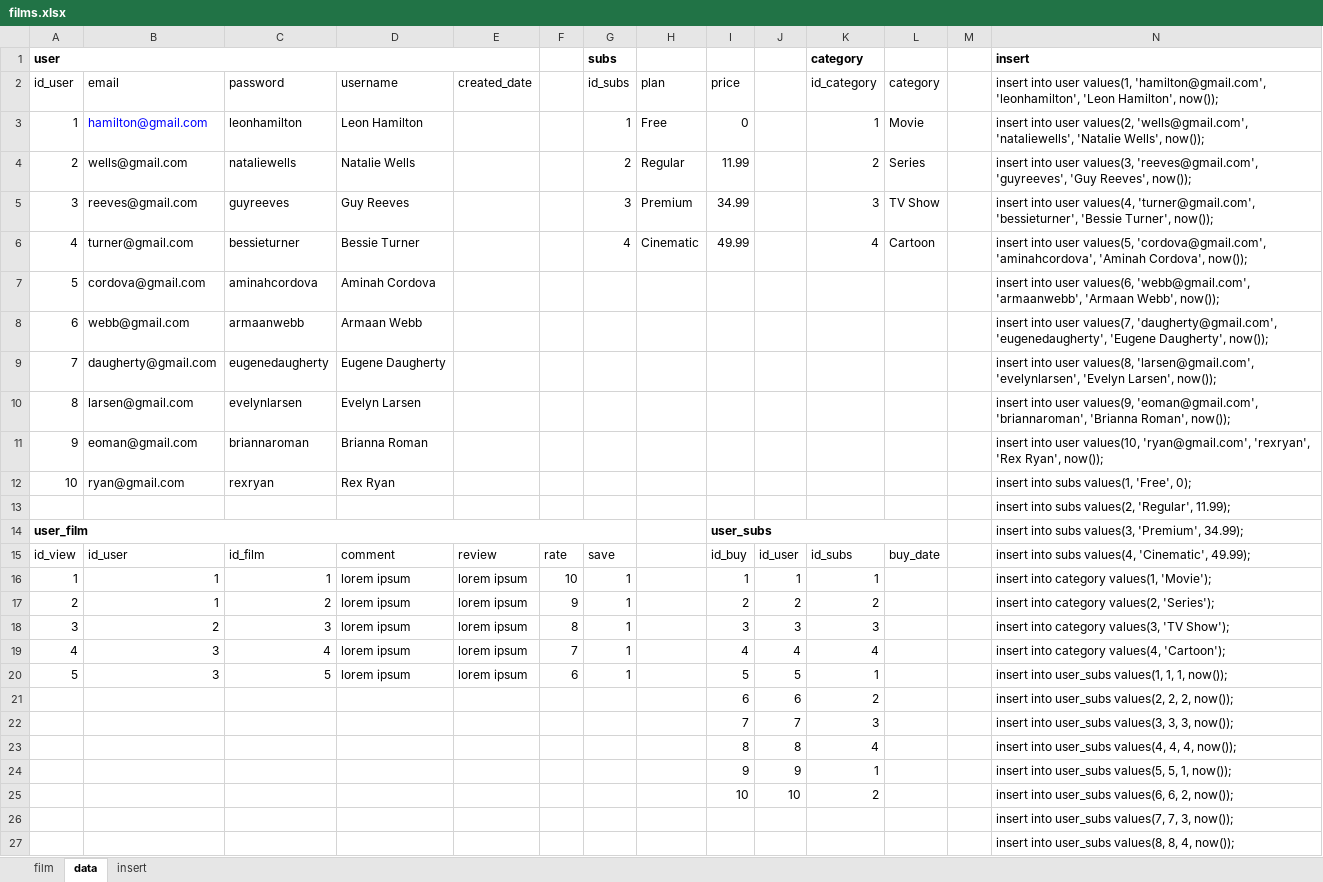
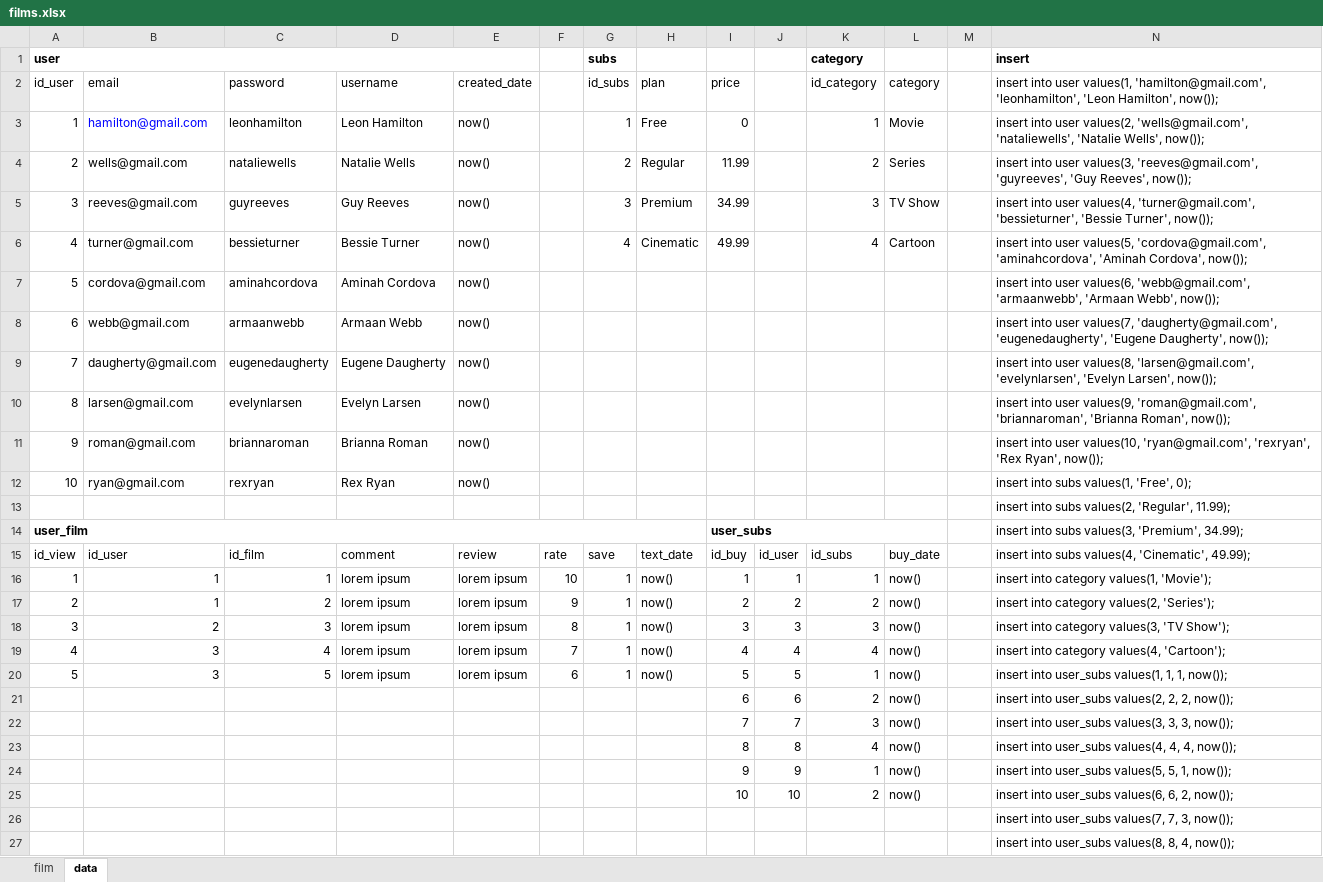
Before and after one commit to alfankevin/web-project-akhir, an Excel workbook: database/films.xlsx, sheet data, drawn as a sheet; only a part is shown; values as stored, in another font and other column widths than the file's, no borders; the diff names each change by its address in the sheet, - before the commit and + after, or states it on an @@ line.

```diff
--- a/database/films.xlsx (sheet data)
+++ b/database/films.xlsx (sheet data)
-sheet tab: insert
-E3:E12 (created_date): (empty)
+E3:E12 (created_date): now()
-N10: …user values(9, 'eoman@gmail.com', 'briannaroman', 'Brianna…
+N10: …user values(9, 'roman@gmail.com', 'briannaroman', 'Brianna…
-B11 (email): eoman@gmail.com
+B11 (email): roman@gmail.com
-A14:G14 merged
+A14:H14 merged
-H15 (plan): (empty)
+H15 (plan): text_date
-H16:H20 (plan): (empty)
+H16:H20 (plan): now()
-L16:L25 (category): (empty)
+L16:L25 (category): now()
```
Also changed, not shown: sheet film, formulas that keep their value, 15 other files.
